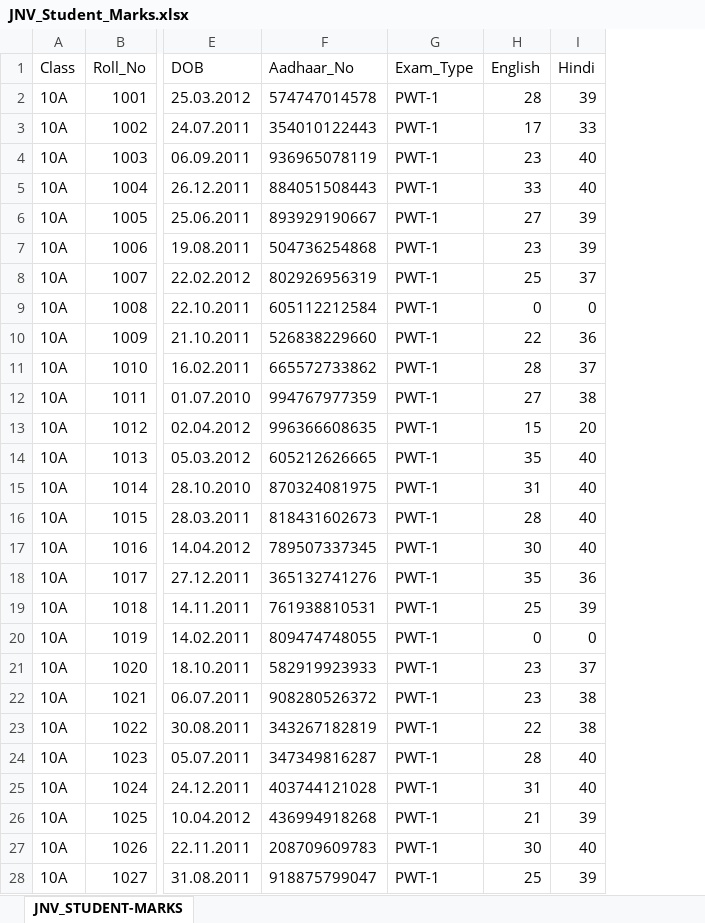
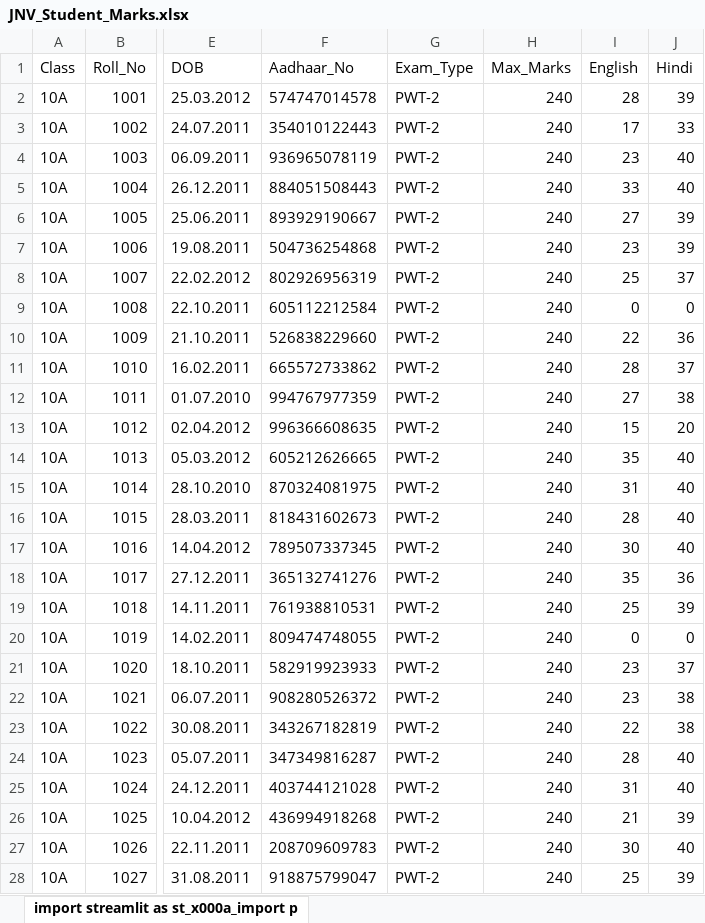
Before and after one commit to jnvchhotaudepur2024-byte/jnv-chhotaudepur-portal, an Excel workbook: JNV_Student_Marks.xlsx, sheet import streamlit as st_x000a_import p, drawn as a sheet; only a part is shown, gaps mark what is left out; values as stored, in another font and other column widths than the file's, no borders; the diff covers the shown part only; the diff names each change by its address in the sheet, - before the commit and + after, or states it on an @@ line.

```diff
--- a/JNV_Student_Marks.xlsx (sheet import streamlit as st_x000a_import p)
+++ b/JNV_Student_Marks.xlsx (sheet import streamlit as st_x000a_import p)
-sheet tab: JNV_STUDENT-MARKS
+sheet tab: import streamlit as st_x000a_import p
+column H (Max_Marks), rows 2-28: all 240
-G2:G28 (Exam_Type): PWT-1
+G2:G28 (Exam_Type): PWT-2
```
Also changed, not shown: 12 edited cells elsewhere in this sheet, 1 other file.
